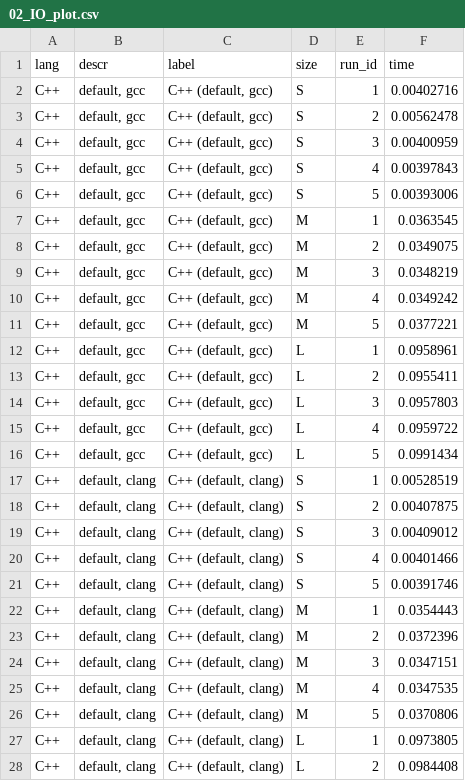
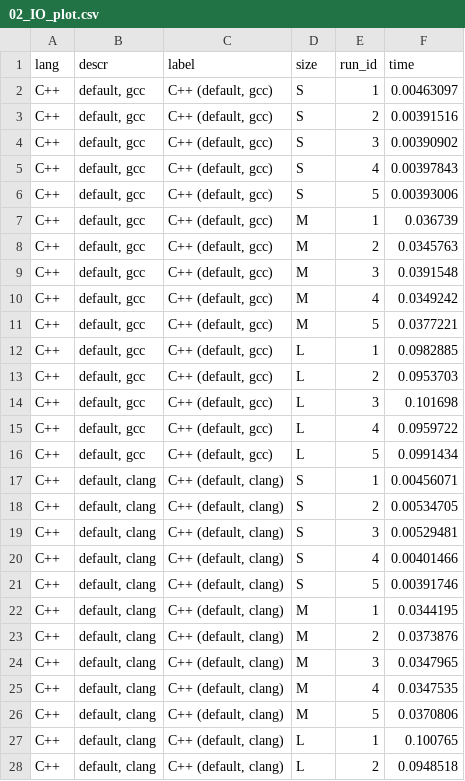
Before and after one commit to bluenote10/SimpleLanguageBenchmarks, a CSV file: docs/02_BasicMatOps/02_IO_plot.csv, drawn as a sheet; only a part is shown; the diff covers the shown part only.

```diff
--- a/docs/02_BasicMatOps/02_IO_plot.csv
+++ b/docs/02_BasicMatOps/02_IO_plot.csv
@@ -1,28 +1,28 @@
 lang;descr;label;size;run_id;time
-C++;default, gcc;C++ (default, gcc);S;1;0.00402716
-C++;default, gcc;C++ (default, gcc);S;2;0.00562478
-C++;default, gcc;C++ (default, gcc);S;3;0.00400959
+C++;default, gcc;C++ (default, gcc);S;1;0.00463097
+C++;default, gcc;C++ (default, gcc);S;2;0.00391516
+C++;default, gcc;C++ (default, gcc);S;3;0.00390902
 C++;default, gcc;C++ (default, gcc);S;4;0.00397843
 C++;default, gcc;C++ (default, gcc);S;5;0.00393006
-C++;default, gcc;C++ (default, gcc);M;1;0.0363545
-C++;default, gcc;C++ (default, gcc);M;2;0.0349075
-C++;default, gcc;C++ (default, gcc);M;3;0.0348219
+C++;default, gcc;C++ (default, gcc);M;1;0.036739
+C++;default, gcc;C++ (default, gcc);M;2;0.0345763
+C++;default, gcc;C++ (default, gcc);M;3;0.0391548
 C++;default, gcc;C++ (default, gcc);M;4;0.0349242
 C++;default, gcc;C++ (default, gcc);M;5;0.0377221
-C++;default, gcc;C++ (default, gcc);L;1;0.0958961
-C++;default, gcc;C++ (default, gcc);L;2;0.0955411
-C++;default, gcc;C++ (default, gcc);L;3;0.0957803
+C++;default, gcc;C++ (default, gcc);L;1;0.0982885
+C++;default, gcc;C++ (default, gcc);L;2;0.0953703
+C++;default, gcc;C++ (default, gcc);L;3;0.101698
 C++;default, gcc;C++ (default, gcc);L;4;0.0959722
 C++;default, gcc;C++ (default, gcc);L;5;0.0991434
-C++;default, clang;C++ (default, clang);S;1;0.00528519
-C++;default, clang;C++ (default, clang);S;2;0.00407875
-C++;default, clang;C++ (default, clang);S;3;0.00409012
+C++;default, clang;C++ (default, clang);S;1;0.00456071
+C++;default, clang;C++ (default, clang);S;2;0.00534705
+C++;default, clang;C++ (default, clang);S;3;0.00529481
 C++;default, clang;C++ (default, clang);S;4;0.00401466
 C++;default, clang;C++ (default, clang);S;5;0.00391746
-C++;default, clang;C++ (default, clang);M;1;0.0354443
-C++;default, clang;C++ (default, clang);M;2;0.0372396
-C++;default, clang;C++ (default, clang);M;3;0.0347151
+C++;default, clang;C++ (default, clang);M;1;0.0344195
+C++;default, clang;C++ (default, clang);M;2;0.0373876
+C++;default, clang;C++ (default, clang);M;3;0.0347965
 C++;default, clang;C++ (default, clang);M;4;0.0347535
 C++;default, clang;C++ (default, clang);M;5;0.0370806
-C++;default, clang;C++ (default, clang);L;1;0.0973805
-C++;default, clang;C++ (default, clang);L;2;0.0984408
+C++;default, clang;C++ (default, clang);L;1;0.100765
+C++;default, clang;C++ (default, clang);L;2;0.0948518
```
Also changed, not shown: 18 added rows and 28 edited cells elsewhere in this file, docs/02_BasicMatOps/01_Total_plot.csv, docs/02_BasicMatOps/03_Add_plot.csv, 10 other files.
